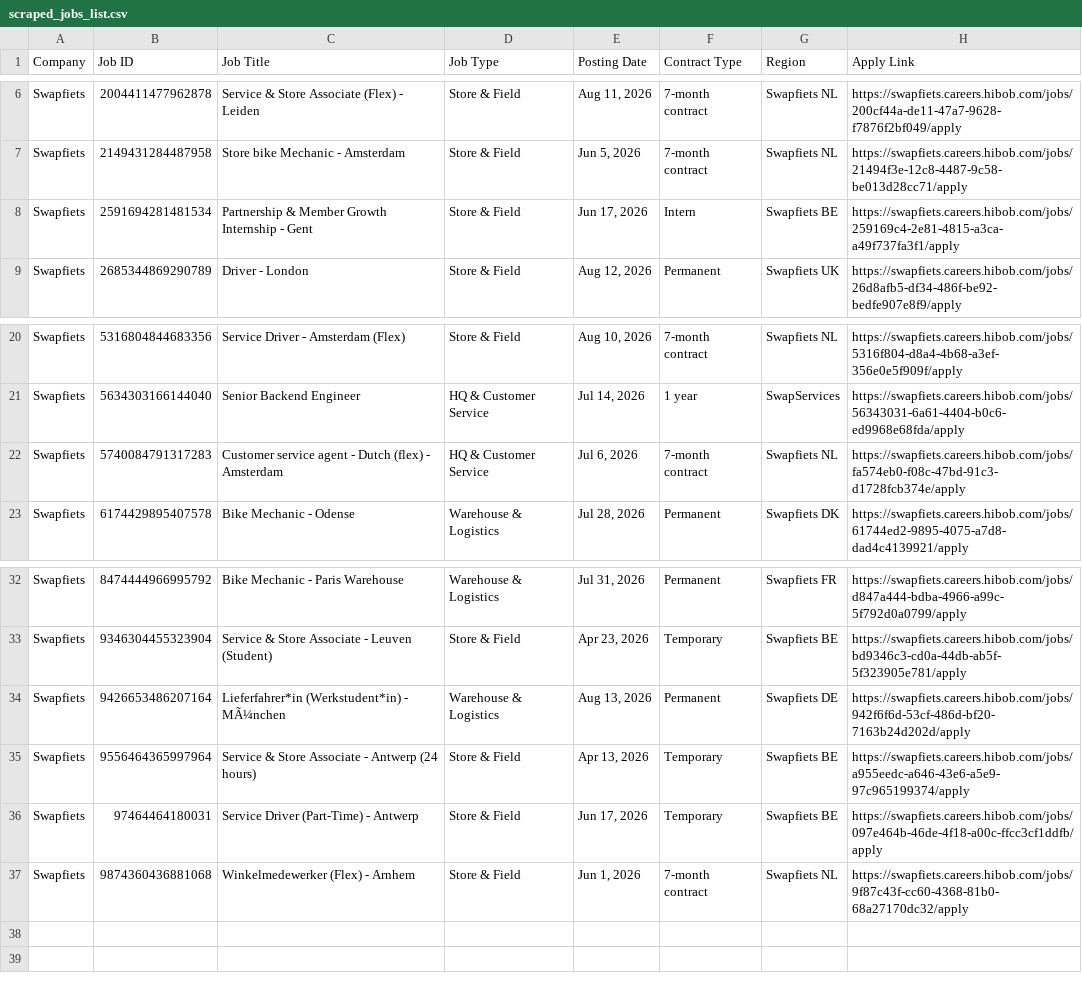
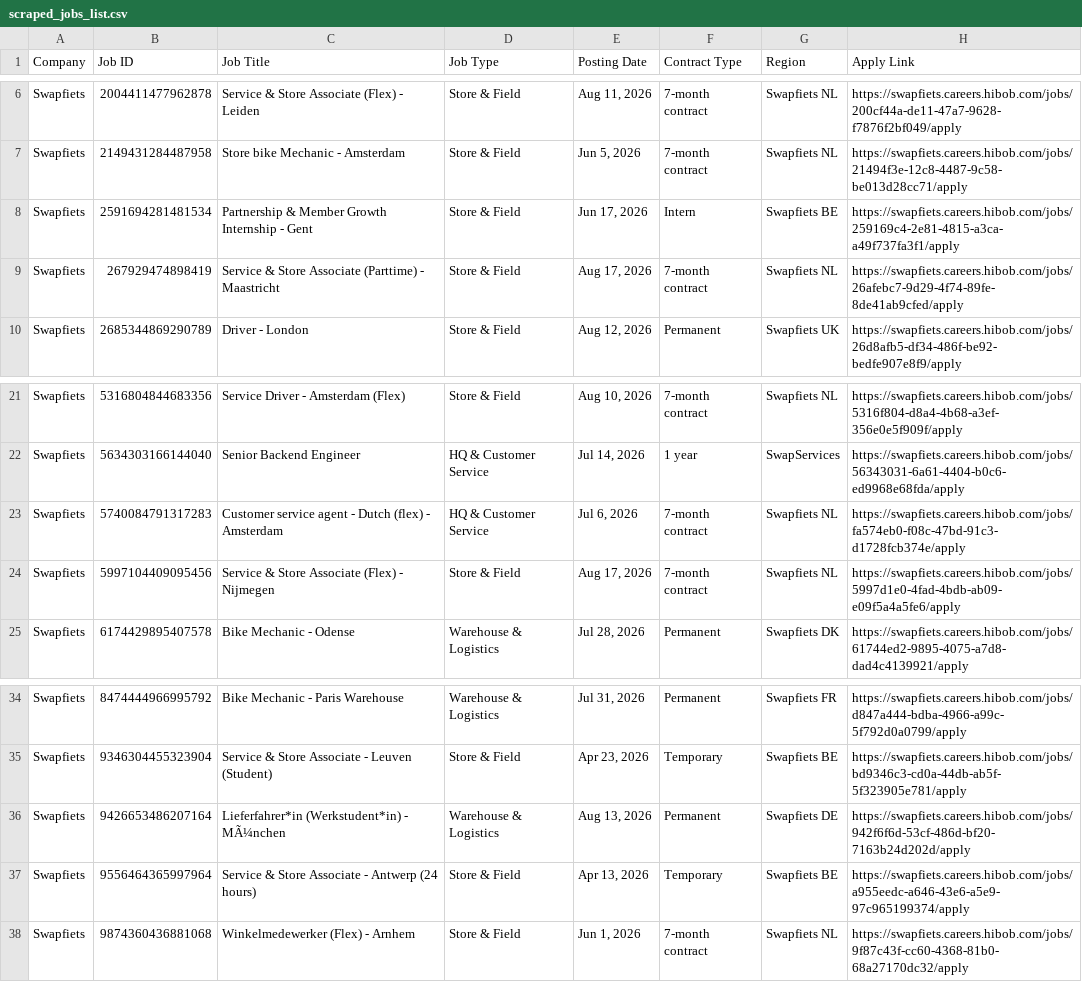
Before and after one commit to rakshit3549/jobpage, a CSV file: scraped_jobs_list.csv, drawn as a sheet; only a part is shown, gaps mark what is left out.

```diff
--- a/scraped_jobs_list.csv
+++ b/scraped_jobs_list.csv
@@ -8,2 +8,3 @@ Swapfiets,2149431284487958,Store bike Mechanic - Amsterdam,Store & Field,"Jun 5,
 Swapfiets,2591694281481534,Partnership & Member Growth Internship - Gent,Store & Field,"Jun 17, 2026",Intern,Swapfiets BE,https://swapfiets.careers.hibob.com/jobs/259169c4-2e81-4815-a3ca-a49f737fa3f1/apply
+Swapfiets,267929474898419,Service & Store Associate (Parttime) - Maastricht,Store & Field,"Aug 17, 2026",7-month contract,Swapfiets NL,https://swapfiets.careers.hibob.com/jobs/26afebc7-9d29-4f74-89fe-8de41ab9cfed/apply
 Swapfiets,2685344869290789,Driver - London,Store & Field,"Aug 12, 2026",Permanent,Swapfiets UK,https://swapfiets.careers.hibob.com/jobs/26d8afb5-df34-486f-be92-bedfe907e8f9/apply
@@ -22,2 +23,3 @@ Swapfiets,5634303166144040,Senior Backend Engineer,HQ & Customer Service,"Jul 14
 Swapfiets,5740084791317283,Customer service agent - Dutch (flex) - Amsterdam,HQ & Customer Service,"Jul 6, 2026",7-month contract,Swapfiets NL,https://swapfiets.careers.hibob.com/jobs/fa574eb0-f08c-47bd-91c3-d1728fcb374e/apply
+Swapfiets,5997104409095456,Service & Store Associate (Flex) - Nijmegen,Store & Field,"Aug 17, 2026",7-month contract,Swapfiets NL,https://swapfiets.careers.hibob.com/jobs/5997d1e0-4fad-4bdb-ab09-e09f5a4a5fe6/apply
 Swapfiets,6174429895407578,Bike Mechanic - Odense,Warehouse & Logistics,"Jul 28, 2026",Permanent,Swapfiets DK,https://swapfiets.careers.hibob.com/jobs/61744ed2-9895-4075-a7d8-dad4c4139921/apply
@@ -35,3 +37,2 @@ Swapfiets,9426653486207164,Lieferfahrer*in (Werkstudent*in) - MÃ¼nchen,Warehou
 Swapfiets,9556464365997964,Service & Store Associate - Antwerp (24 hours),Store & Field,"Apr 13, 2026",Temporary,Swapfiets BE,https://swapfiets.careers.hibob.com/jobs/a955eedc-a646-43e6-a5e9-97c965199374/apply
-Swapfiets,97464464180031,Service Driver (Part-Time) - Antwerp,Store & Field,"Jun 17, 2026",Temporary,Swapfiets BE,https://swapfiets.careers.hibob.com/jobs/097e464b-46de-4f18-a00c-ffcc3cf1ddfb/apply
 Swapfiets,9874360436881068,Winkelmedewerker (Flex) - Arnhem,Store & Field,"Jun 1, 2026",7-month contract,Swapfiets NL,https://swapfiets.careers.hibob.com/jobs/9f87c43f-cc60-4368-81b0-68a27170dc32/apply
```
